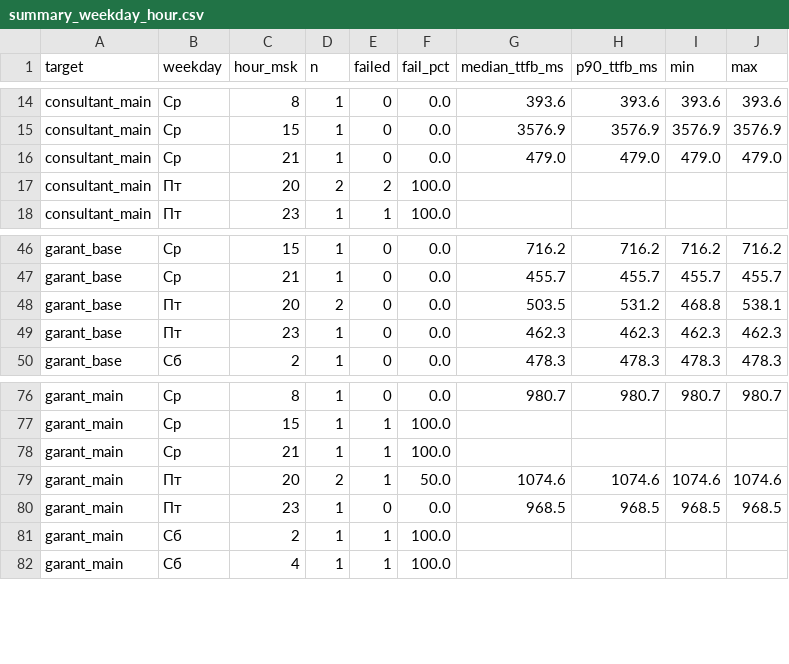
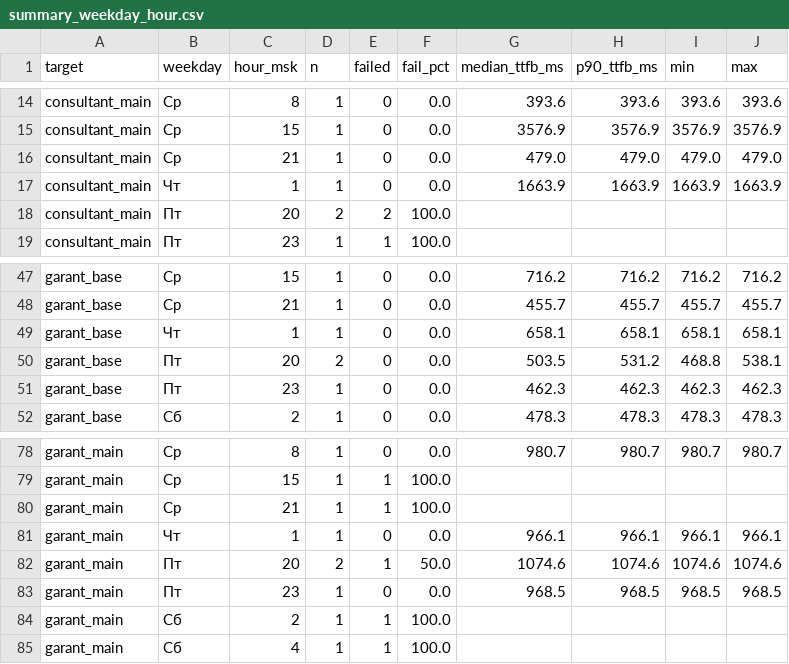
Before and after one commit to 1psbmosreg-alt/advokat, a CSV file: report/summary_weekday_hour.csv, drawn as a sheet; only a part is shown, gaps mark what is left out.

```diff
--- a/report/summary_weekday_hour.csv
+++ b/report/summary_weekday_hour.csv
@@ -16,2 +16,3 @@ consultant_main,Ср,15,1,0,0.0,3576.9,3576.9,3576.9,3576.9
 consultant_main,Ср,21,1,0,0.0,479.0,479.0,479.0,479.0
+consultant_main,Чт,1,1,0,0.0,1663.9,1663.9,1663.9,1663.9
 consultant_main,Пт,20,2,2,100.0,,,,
@@ -47,2 +48,3 @@ garant_base,Ср,15,1,0,0.0,716.2,716.2,716.2,716.2
 garant_base,Ср,21,1,0,0.0,455.7,455.7,455.7,455.7
+garant_base,Чт,1,1,0,0.0,658.1,658.1,658.1,658.1
 garant_base,Пт,20,2,0,0.0,503.5,531.2,468.8,538.1
@@ -78,2 +80,3 @@ garant_main,Ср,15,1,1,100.0,,,,
 garant_main,Ср,21,1,1,100.0,,,,
+garant_main,Чт,1,1,0,0.0,966.1,966.1,966.1,966.1
 garant_main,Пт,20,2,1,50.0,1074.6,1074.6,1074.6,1074.6
```
Also changed, not shown: data/measurements.csv, 1 other file.
